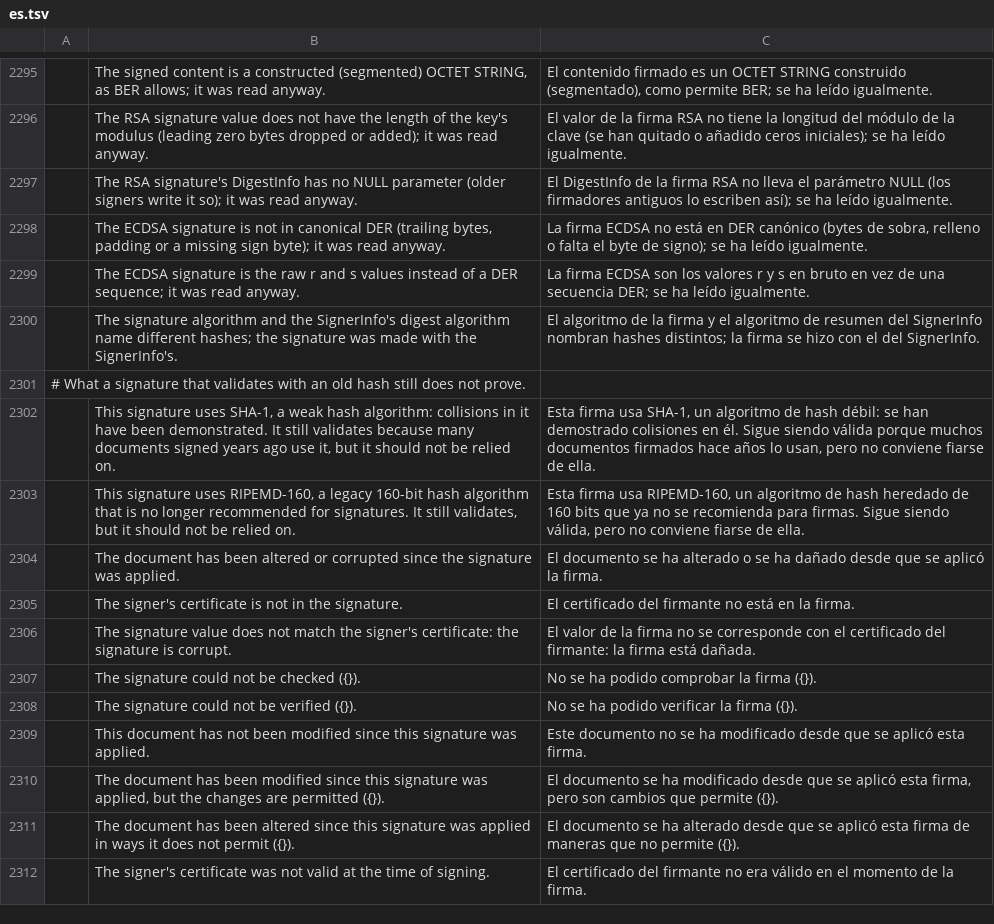
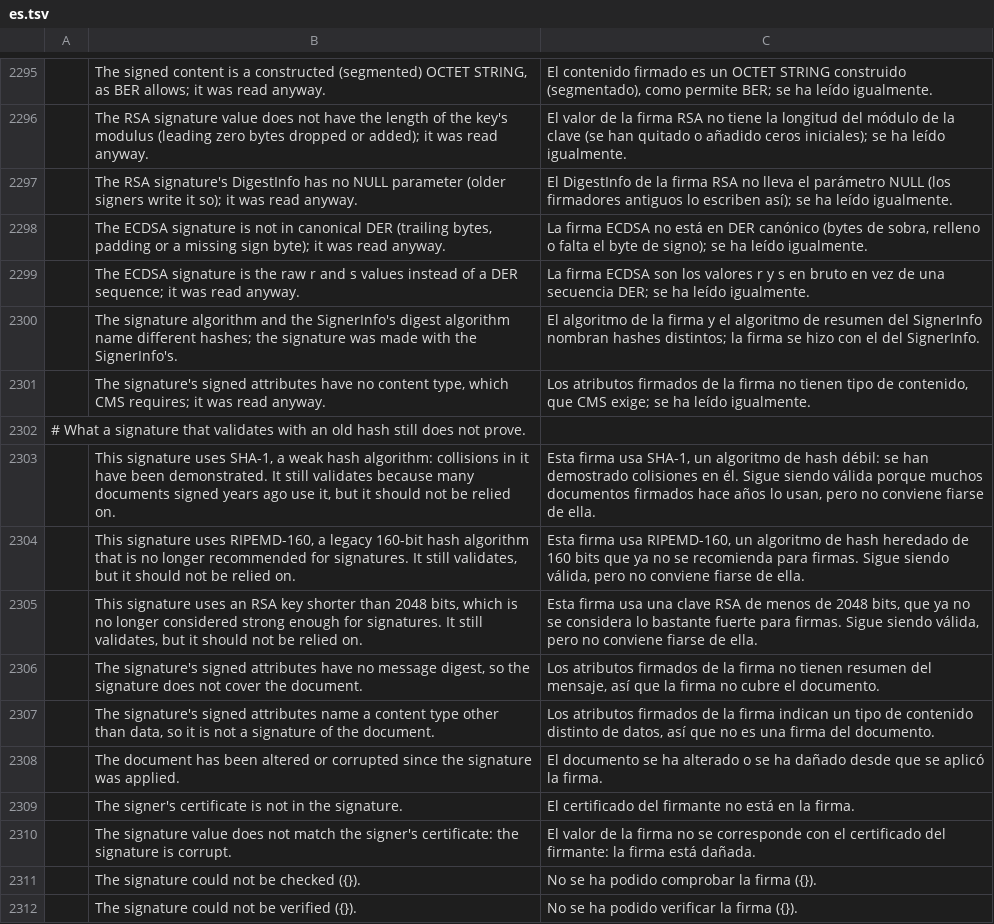
Before and after one commit to 0xPyAI/pdfcraft, a TSV file: crates/ui-egui/src/i18n/es.tsv, drawn as a sheet; only a part is shown, gaps mark what is left out; the shorter side is filled out with more unchanged rows; the diff names each change by its address in the sheet, - before the commit and + after, or states it on an @@ line.

Commit message:
fix(sign): signed attributes must carry the message digest and the data content type
With signed attributes, the signature value is made over the attributes,
and their messageDigest is what ties it to the document. The digest was
compared only when the attribute was present, and the content-type
attribute was never checked. RFC 5652 section 5.3 requires both.

A signature whose signed attributes have no messageDigest, or name a
content type other than id-data, is now invalid. A missing content type
is reported and the signature is read anyway. A signature that still
validates with an RSA key under 2048 bits now gets a note, as SHA-1 and
RIPEMD-160 do. The four new sentences are in WORDINGS and in Spanish.

```diff
--- a/crates/ui-egui/src/i18n/es.tsv
+++ b/crates/ui-egui/src/i18n/es.tsv
+row 2301:  | The signature's signed attributes have no content type, which CMS requires; it was read anyway. | Los atributos firmados de la firma no tienen tipo de contenido, que CMS exige; se ha leído igualmente.
+row 2305:  | This signature uses an RSA key shorter than 2048 bits, which is no longer considered strong enough for signatures. It still validates, but it should not be relied on. | Esta firma usa una clave RSA de menos de 2048 bits, que ya no se considera lo bastante fuerte para firmas. Sigue siendo válida, pero no conviene fiarse de ella.
+row 2306:  | The signature's signed attributes have no message digest, so the signature does not cover the document. | Los atributos firmados de la firma no tienen resumen del mensaje, así que la firma no cubre el documento.
+row 2307:  | The signature's signed attributes name a content type other than data, so it is not a signature of the document. | Los atributos firmados de la firma indican un tipo de contenido distinto de datos, así que no es una firma del documento.
```
Also changed, not shown: 4 other files.
